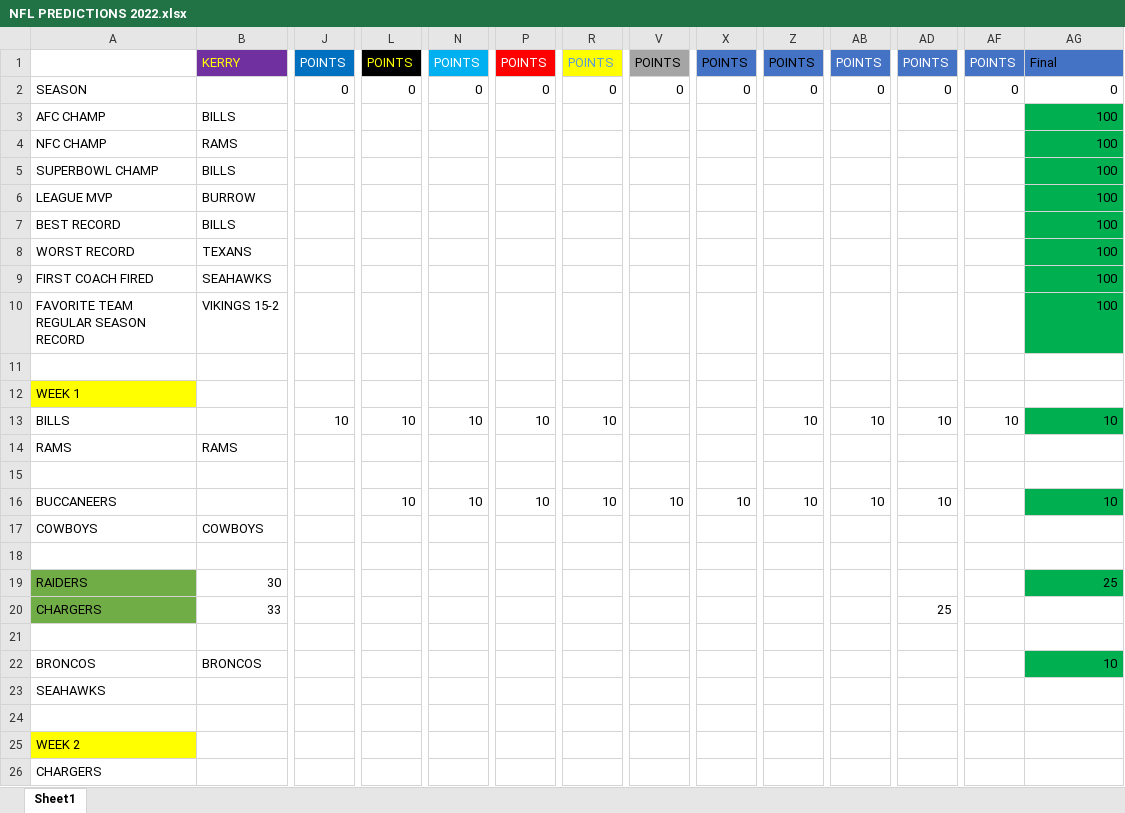
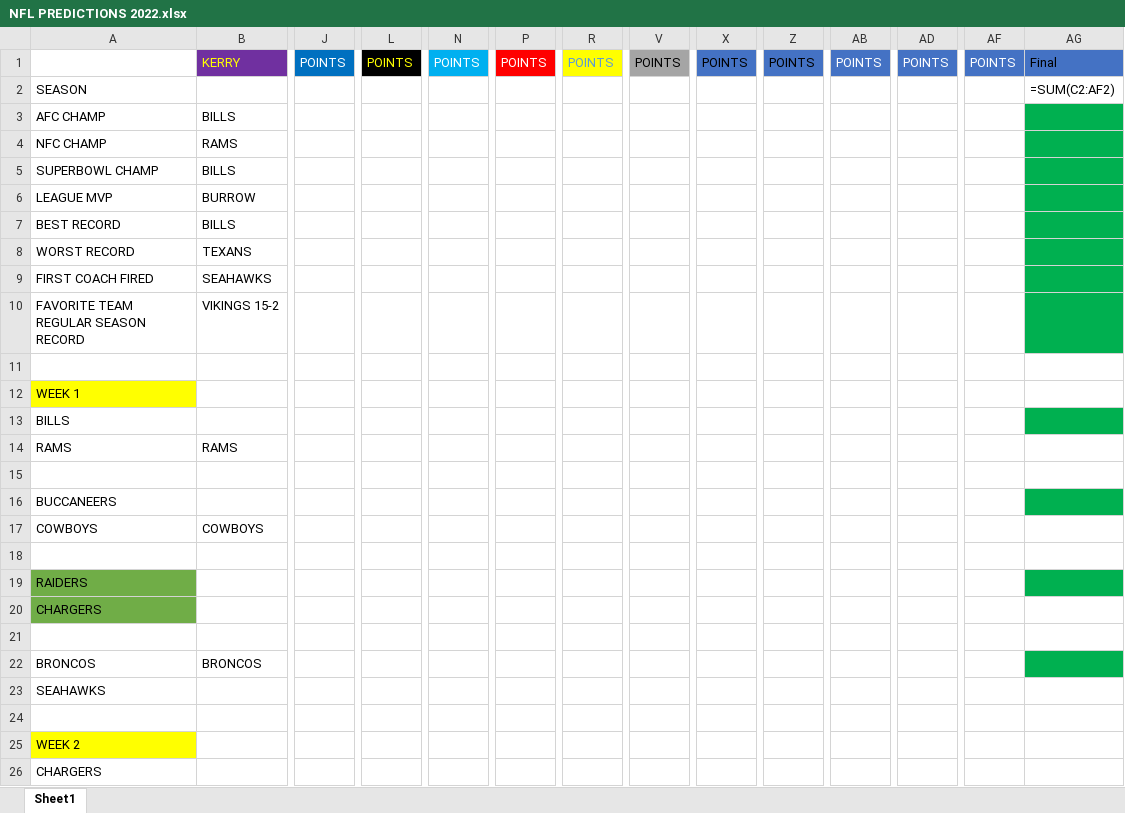
Before and after one commit to jpvollaro-org/football_picks_webapp, an Excel workbook: Files/NFL PREDICTIONS 2022.xlsx, sheet Sheet1, drawn as a sheet; only a part is shown, gaps mark what is left out; values as stored, in another font and other column widths than the file's, no borders; formulas without a stored value are shown as written; removed rows and columns are numbered as before the commit, all else as after; rows hold the shown columns only; the diff covers the shown part only; the diff names each change by its address in the sheet, - before the commit and + after, or states it on an @@ line.

Commit message:
new weekly data

```diff
--- a/Files/NFL PREDICTIONS 2022.xlsx (sheet Sheet1)
+++ b/Files/NFL PREDICTIONS 2022.xlsx (sheet Sheet1)
-row 2: SEASON |  | 0 | 0 | 0 | 0 | 0 | 0 | 0 | 0 | 0 | 0 | 0 | 0
+row 2: SEASON |  |  |  |  |  |  |  |  |  |  |  |  | =SUM(C2:AF2)
-AG3:AG10: 100
+AG3:AG10: (empty)
-J13: 10
+J13: (empty)
-L13: 10
+L13: (empty)
-N13: 10
+N13: (empty)
-P13: 10
+P13: (empty)
-R13: 10
+R13: (empty)
-Z13: 10
+Z13: (empty)
-AB13: 10
+AB13: (empty)
-AD13: 10
+AD13: (empty)
-AF13: 10
+AF13: (empty)
-AG13: 10
+AG13: (empty)
-L16: 10
+L16: (empty)
-N16: 10
+N16: (empty)
-P16: 10
+P16: (empty)
-R16: 10
+R16: (empty)
-V16: 10
+V16: (empty)
-X16: 10
+X16: (empty)
-Z16: 10
+Z16: (empty)
-AB16: 10
+AB16: (empty)
-AD16: 10
+AD16: (empty)
-AG16: 10
+AG16: (empty)
-row 19: RAIDERS | 30 |  |  |  |  |  |  |  |  |  |  |  | 25
-row 20: CHARGERS | 33 |  |  |  |  |  |  |  |  |  | 25
+row 19: RAIDERS
+row 20: CHARGERS
-AG22: 10
+AG22: (empty)
```
Also changed, not shown: 15 added rows, 15 removed rows and 134 edited cells elsewhere in this sheet, hidden cells, 1 other file.
